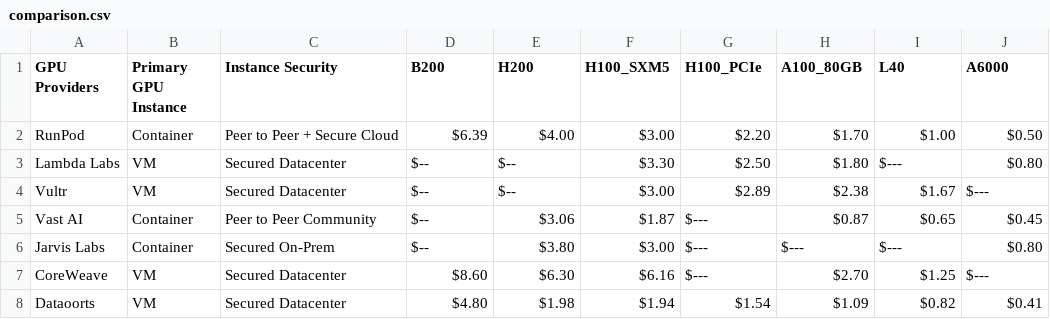
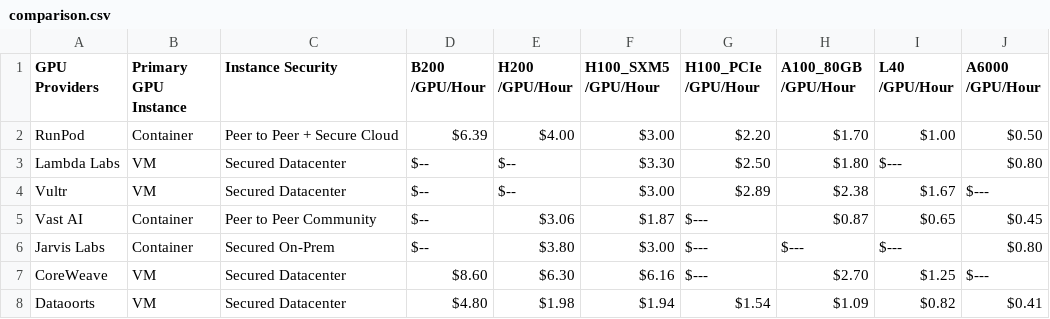
Before and after one commit to DATAOORTS/pricing, a CSV file: comparison.csv, drawn as a sheet.

Commit message:
Update comparison.csv

```diff
--- a/comparison.csv
+++ b/comparison.csv
@@ -1,2 +1,2 @@
-GPU Providers,Primary GPU Instance,Instance Security,B200,H200,H100_SXM5,H100_PCIe,A100_80GB,L40,A6000,
+GPU Providers,Primary GPU Instance,Instance Security,B200 /GPU/Hour,H200 /GPU/Hour,H100_SXM5 /GPU/Hour,H100_PCIe /GPU/Hour,A100_80GB /GPU/Hour,L40 /GPU/Hour,A6000 /GPU/Hour,
 RunPod,Container,Peer to Peer + Secure Cloud,$6.39,$4.00,$3.00,$2.20,$1.70,$1.00,$0.50,
```
